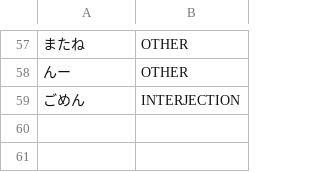
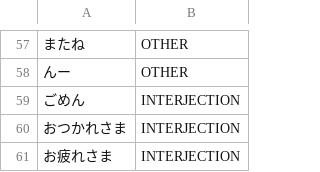
Before and after one commit to libraz/suzume, a TSV file: data/core/expressions.tsv, drawn as a sheet; only a part is shown, gaps mark what is left out; the diff names each change by its address in the sheet, - before the commit and + after, or states it on an @@ line.

Commit message:
feat(dictionary): split the pejorative たらしい and keep おつかれさま whole
- Register the bound adjective (っ)たらしい beside っぽい so its host stays
  a separate word (未練+たらしい, 嫌み+ったらしい), as the reference reads it.
- Its geminate form shares the っ the past た takes after an onbin stem or
  the copula, so a registered predicate cell ending at that っ claims it
  (言っ+た+らしい, だっ+た+らしい); the bare form never follows っ.
- Register 嫌み as the lexical noun it is (spelling of 嫌味), and the kana
  greetings おつかれさま/お疲れさま as one interjection like お疲れ様:
  splitting them loses the greeting's meaning. The oracle reads the kana
  spelling through the same word exception.

```diff
--- a/data/core/expressions.tsv
+++ b/data/core/expressions.tsv
+row 60: おつかれさま | INTERJECTION
+row 61: お疲れさま | INTERJECTION
```
Also changed, not shown: data/core/nouns.tsv, 4 other files.
